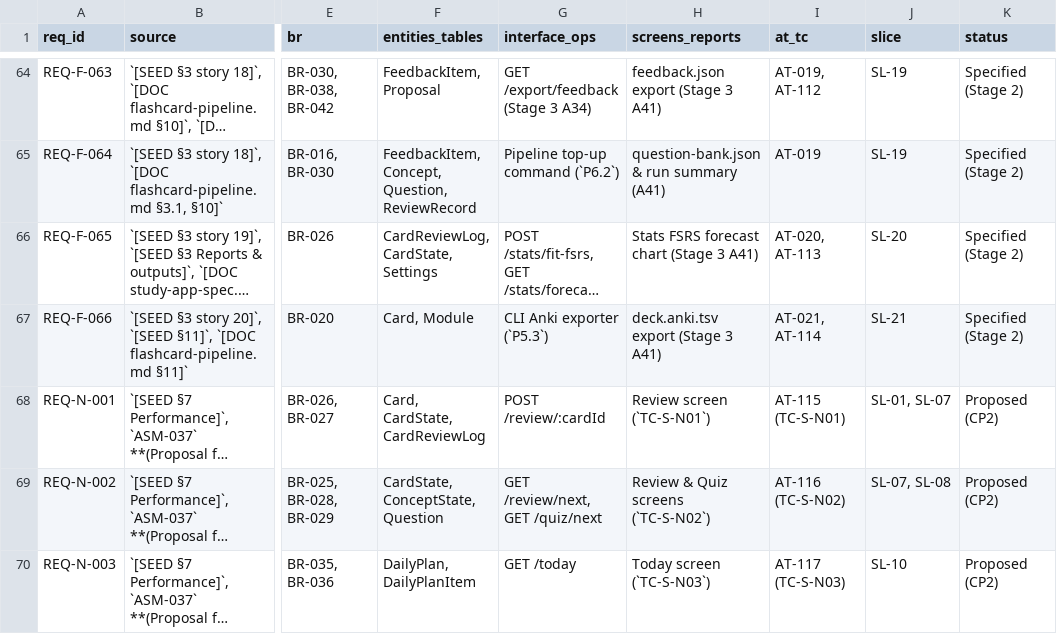
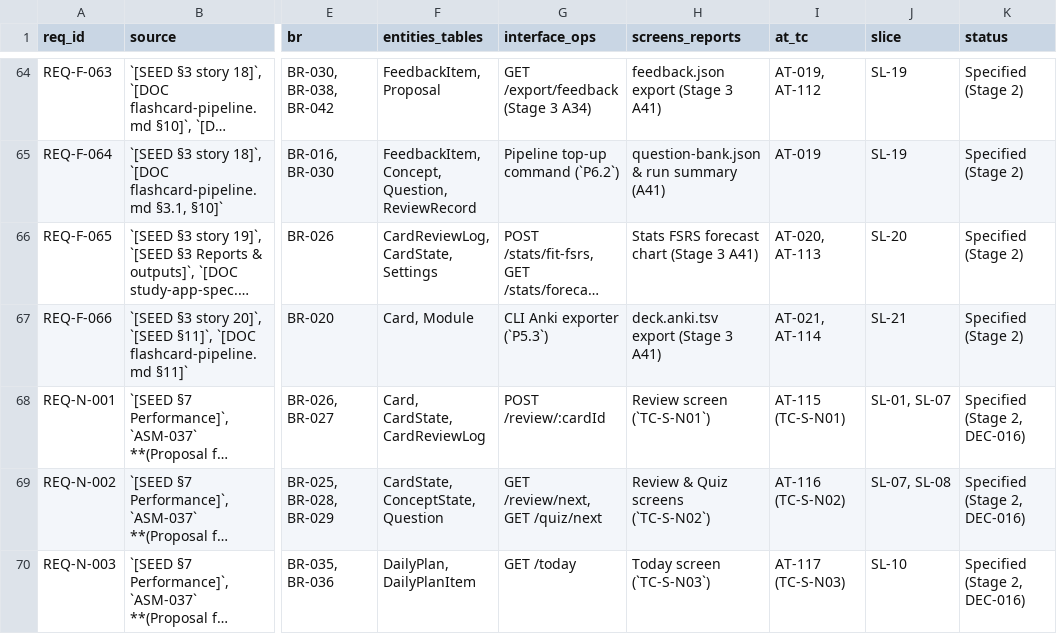
Before and after one commit to thomasclarkpersonal-sketch/StudyApp, a CSV file: workbook/00-governance/traceability-matrix.csv, drawn as a sheet; only a part is shown, gaps mark what is left out; long unchanged cells end in …; the diff covers the shown part only; the diff names each change by its address in the sheet, - before the commit and + after, or states it on an @@ line.

Commit message:
Stage 2: record CP2 corrective addendum approval and update baseline statuses

```diff
--- a/workbook/00-governance/traceability-matrix.csv
+++ b/workbook/00-governance/traceability-matrix.csv
-K68:K70 (status): Proposed (CP2)
+K68:K70 (status): Specified (Stage 2, DEC-016)
```
Also changed, not shown: 11 edited cells elsewhere in this file, 7 other files.
